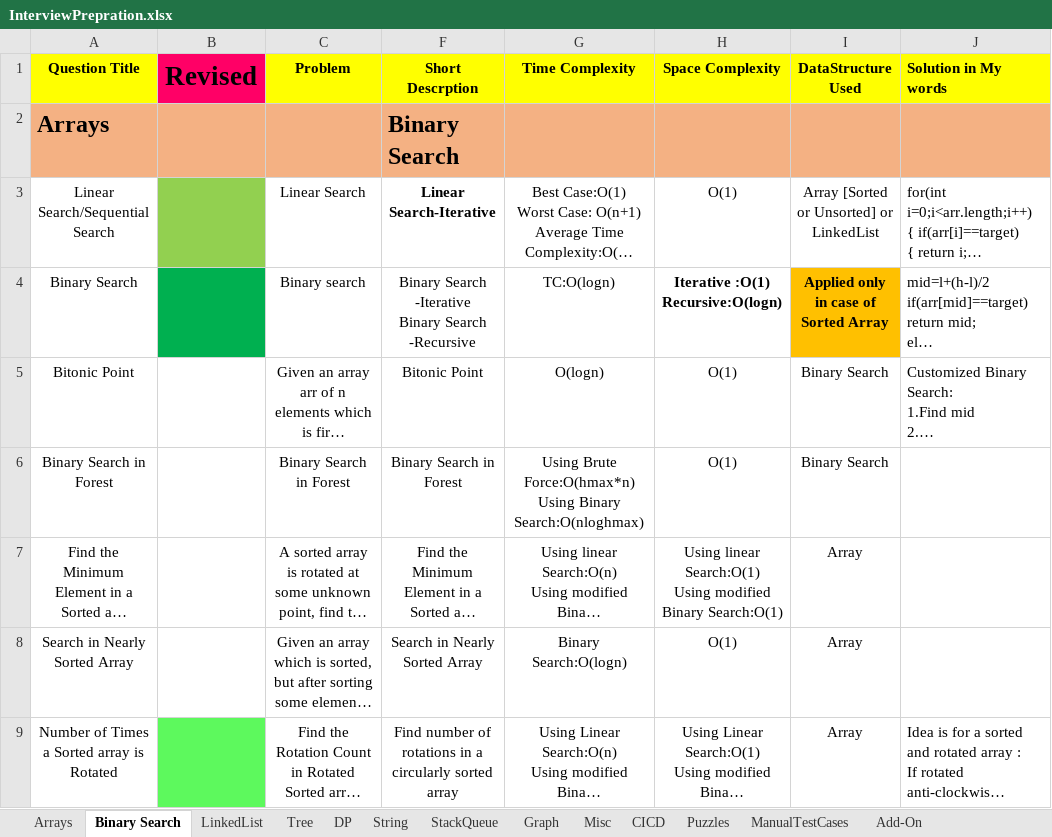
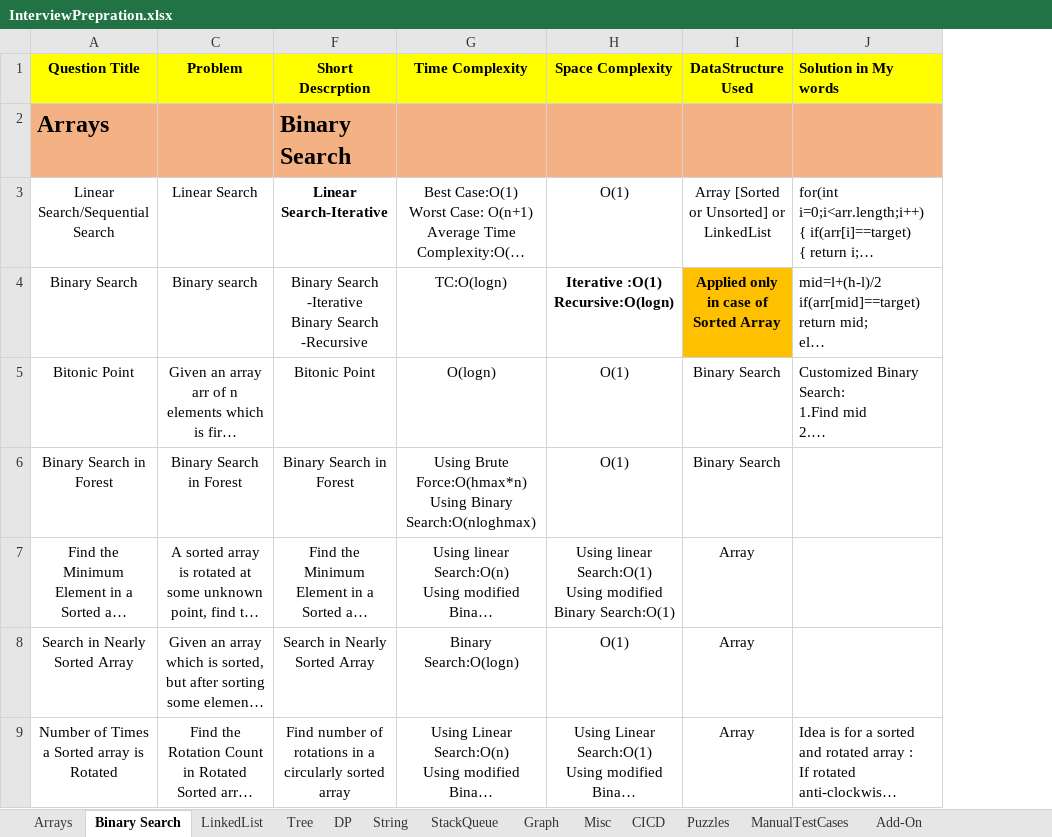
Before and after one commit to Learner-max/DataStructures, an Excel workbook: InterviewPrepration.xlsx, sheet Binary Search, drawn as a sheet; only a part is shown; long unchanged cells end in …; values as stored, in another font and other column widths than the file's, no borders; removed rows and columns are numbered as before the commit, all else as after; the diff covers the shown part only; the diff names each change by its address in the sheet, - before the commit and + after, or states it on an @@ line.

Commit message:
Add files via upload

```diff
--- a/InterviewPrepration.xlsx (sheet Binary Search)
+++ b/InterviewPrepration.xlsx (sheet Binary Search)
@@ column B (Revised) hidden, empty @@
```
Also changed, not shown: 4 added rows elsewhere in this sheet, sheet Puzzles, sheet Arrays, hidden cells, charts or pictures.
